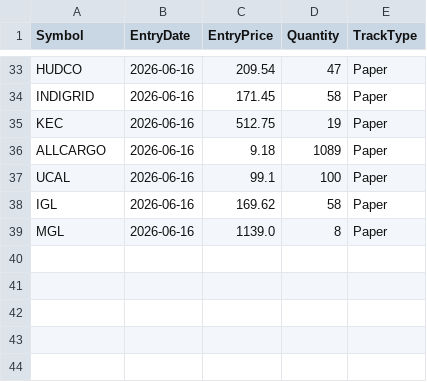
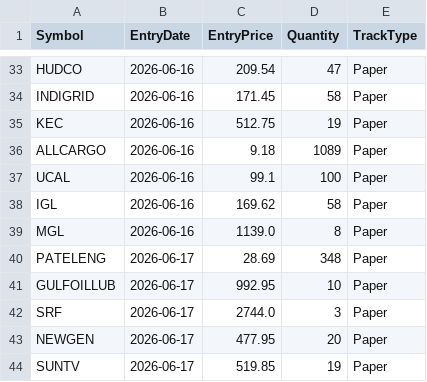
Before and after one commit to finnyrajmann/nse-dual_trend, a CSV file: data/positions_dt.csv, drawn as a sheet; only a part is shown, gaps mark what is left out.

Commit message:
Auto-update — 2026-06-17

```diff
--- a/data/positions_dt.csv
+++ b/data/positions_dt.csv
@@ -39 +39,6 @@ IGL,2026-06-16,169.62,58,Paper
 MGL,2026-06-16,1139.0,8,Paper
+PATELENG,2026-06-17,28.69,348,Paper
+GULFOILLUB,2026-06-17,992.95,10,Paper
+SRF,2026-06-17,2744.0,3,Paper
+NEWGEN,2026-06-17,477.95,20,Paper
+SUNTV,2026-06-17,519.85,19,Paper
```
